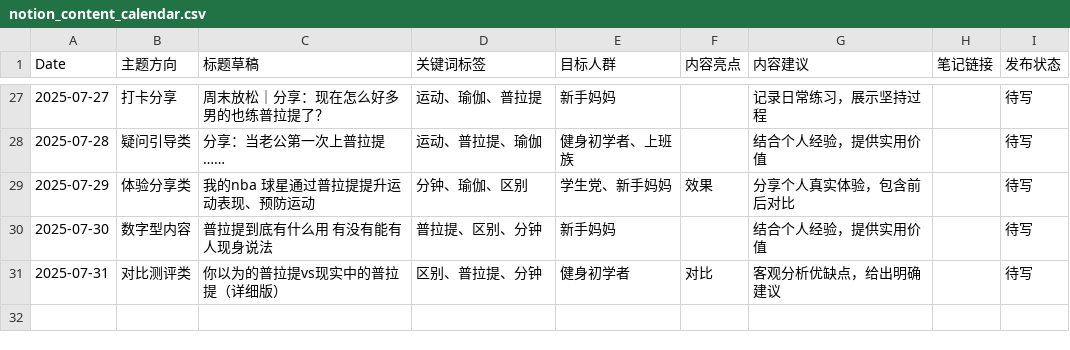
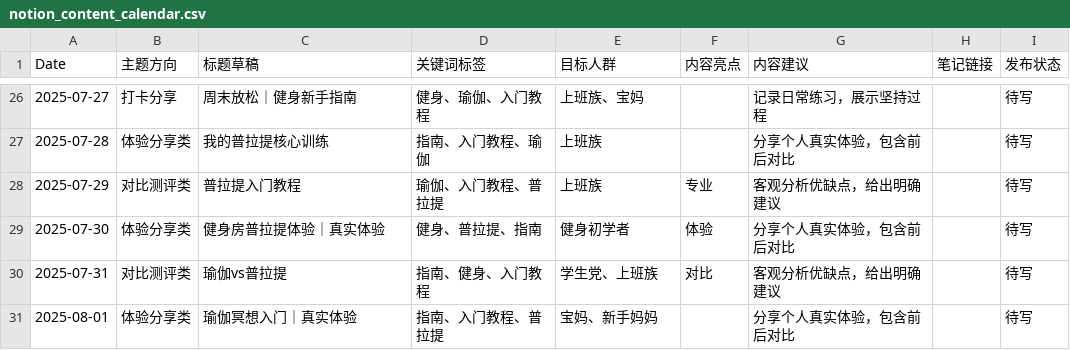
Before and after one commit to roccohia/xhshh, a CSV file: output/notion_content_calendar.csv, drawn as a sheet; only a part is shown, gaps mark what is left out; the diff covers the shown part only.

```diff
--- a/output/notion_content_calendar.csv
+++ b/output/notion_content_calendar.csv
@@ -27,5 +26,6 @@
-2025-07-27,打卡分享,周末放松｜分享：现在怎么好多男的也练普拉提了？,运动、瑜伽、普拉提,新手妈妈,,记录日常练习，展示坚持过程,,待写
-2025-07-28,疑问引导类,分享：当老公第一次上普拉提……,运动、普拉提、瑜伽,健身初学者、上班族,,结合个人经验，提供实用价值,,待写
-2025-07-29,体验分享类,我的nba 球星通过普拉提提升运动表现、预防运动,分钟、瑜伽、区别,学生党、新手妈妈,效果,分享个人真实体验，包含前后对比,,待写
-2025-07-30,数字型内容,普拉提到底有什么用 有没有能有人现身说法,普拉提、区别、分钟,新手妈妈,,结合个人经验，提供实用价值,,待写
-2025-07-31,对比测评类,你以为的普拉提vs现实中的普拉提（详细版）,区别、普拉提、分钟,健身初学者,对比,客观分析优缺点，给出明确建议,,待写
+2025-07-27,打卡分享,周末放松｜健身新手指南,健身、瑜伽、入门教程,上班族、宝妈,,记录日常练习，展示坚持过程,,待写
+2025-07-28,体验分享类,我的普拉提核心训练,指南、入门教程、瑜伽,上班族,,分享个人真实体验，包含前后对比,,待写
+2025-07-29,对比测评类,普拉提入门教程,瑜伽、入门教程、普拉提,上班族,专业,客观分析优缺点，给出明确建议,,待写
+2025-07-30,体验分享类,健身房普拉提体验｜真实体验,健身、普拉提、指南,健身初学者,体验,分享个人真实体验，包含前后对比,,待写
+2025-07-31,对比测评类,瑜伽vs普拉提,指南、健身、入门教程,学生党、上班族,对比,客观分析优缺点，给出明确建议,,待写
+2025-08-01,体验分享类,瑜伽冥想入门｜真实体验,指南、入门教程、普拉提,宝妈、新手妈妈,,分享个人真实体验，包含前后对比,,待写
```
Also changed, not shown: 1 removed row and 122 edited cells elsewhere in this file, 36 other files.
